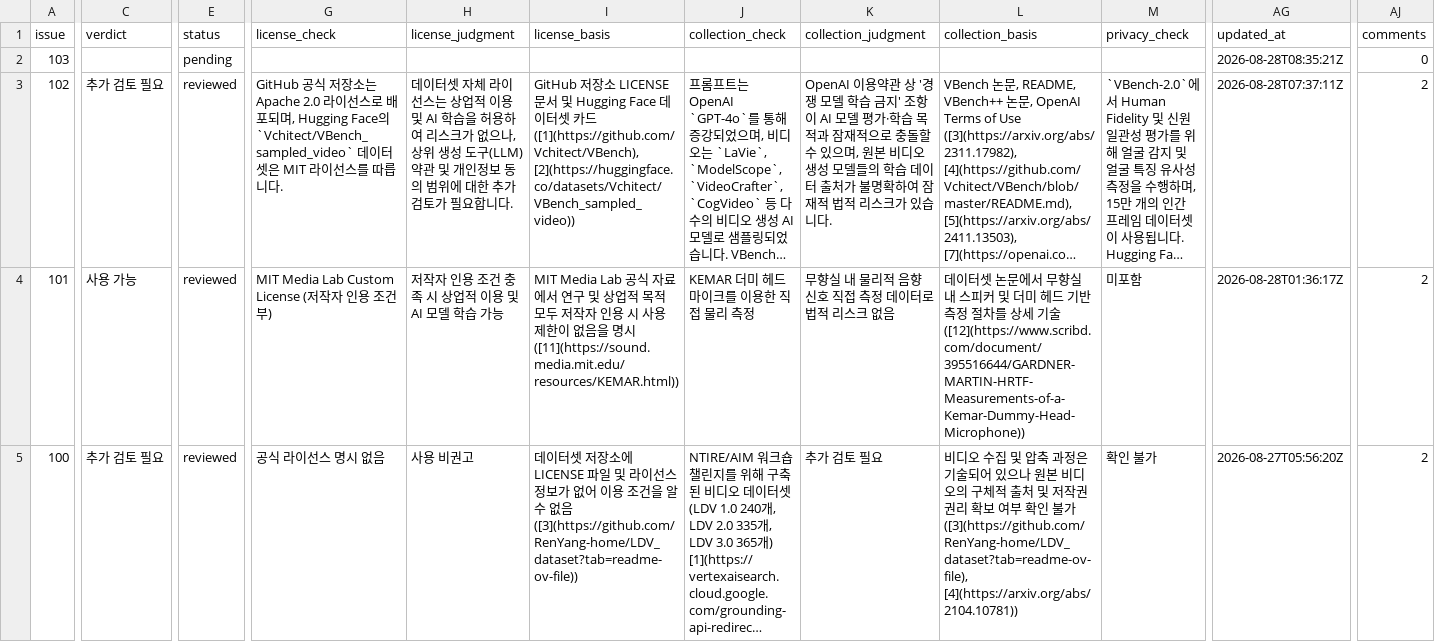
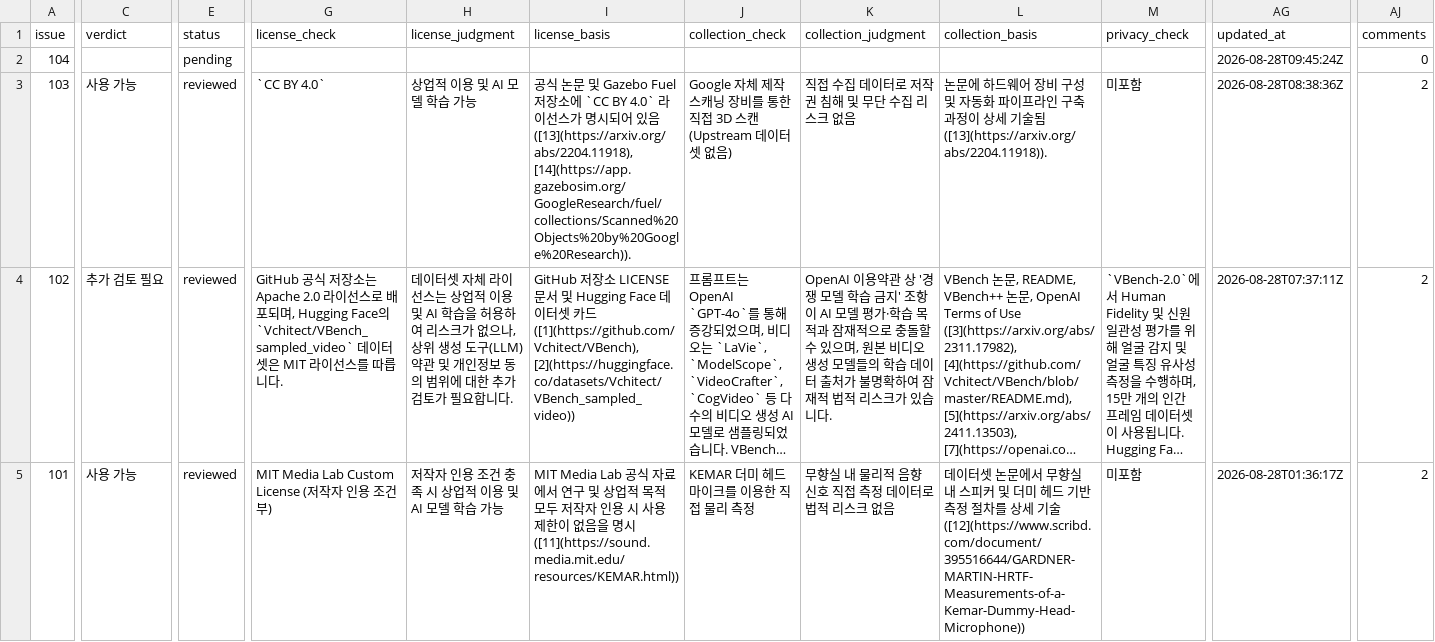
Before and after one commit to aigovsensing/dataset-review, a CSV file: docs/data/reviews.csv, drawn as a sheet; only a part is shown, gaps mark what is left out; the shorter side is filled out with more unchanged rows; long unchanged cells end in …; addresses are those after the commit; rows hold the shown columns only; the diff covers the shown part only; the diff names each change by its address in the sheet, - before the commit and + after, or states it on an @@ line.

```diff
--- a/docs/data/reviews.csv
+++ b/docs/data/reviews.csv
+row 2: 104 |  | pending |  |  |  |  |  |  |  | 2026-08-28T09:45:24Z | 0
-C3 (verdict): (empty)
+C3 (verdict): 사용 가능
-E3 (status): pending
+E3 (status): reviewed
-G3 (license_check): (empty)
+G3 (license_check): `CC BY 4.0`
-H3 (license_judgment): (empty)
+H3 (license_judgment): 상업적 이용 및 AI 모델 학습 가능
-I3 (license_basis): (empty)
+I3 (license_basis): 공식 논문 및 Gazebo Fuel 저장소에 `CC BY 4.0` 라이선스가 명시되어 있음 ([13](https://arxiv.org/abs/2204.11918), [14](https://app.gazebosim.org/GoogleResearch/fuel/collections/Scanned%20Objects%20by%20Google%20Research)).
-J3 (collection_check): (empty)
+J3 (collection_check): Google 자체 제작 스캐닝 장비를 통한 직접 3D 스캔 (Upstream 데이터셋 없음)
-K3 (collection_judgment): (empty)
+K3 (collection_judgment): 직접 수집 데이터로 저작권 침해 및 무단 수집 리스크 없음
-L3 (collection_basis): (empty)
+L3 (collection_basis): 논문에 하드웨어 장비 구성 및 자동화 파이프라인 구축 과정이 상세 기술됨 ([13](https://arxiv.org/abs/2204.11918)).
-M3 (privacy_check): (empty)
+M3 (privacy_check): 미포함
-AG3 (updated_at): 2026-08-28T08:35:21Z
+AG3 (updated_at): 2026-08-28T08:38:36Z
-AJ3 (comments): 0
+AJ3 (comments): 2
```
Also changed, not shown: 3 edited cells elsewhere in this file, 2 other files.
